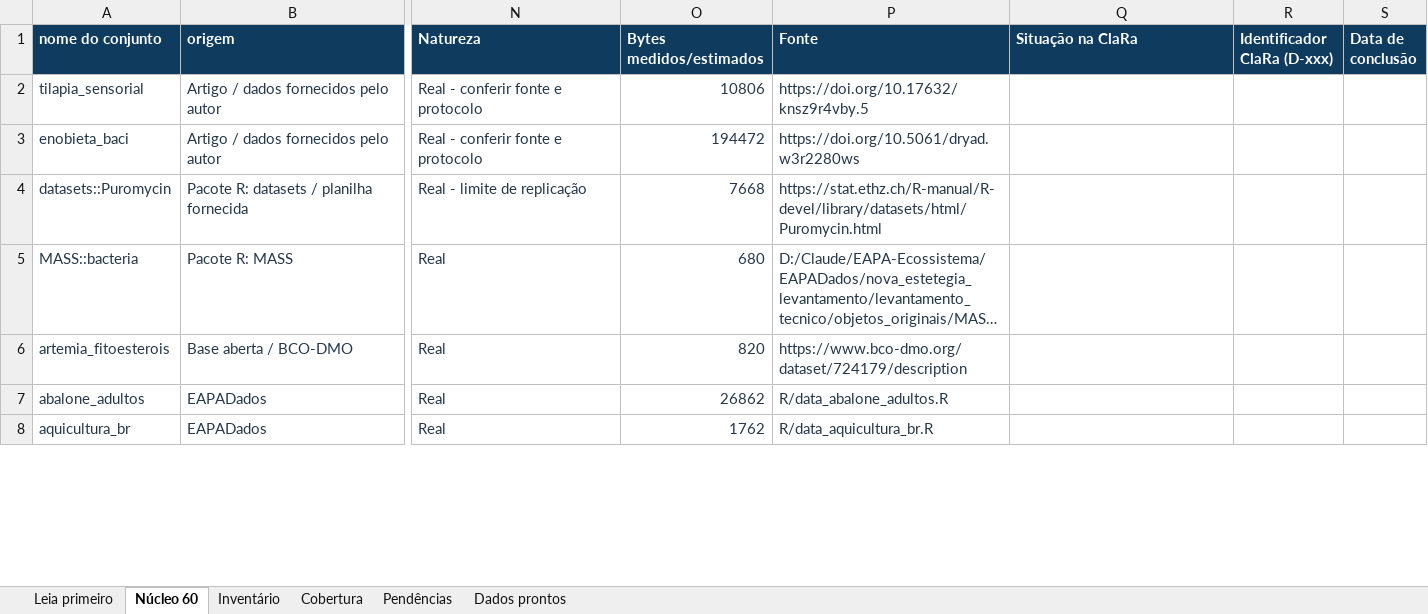
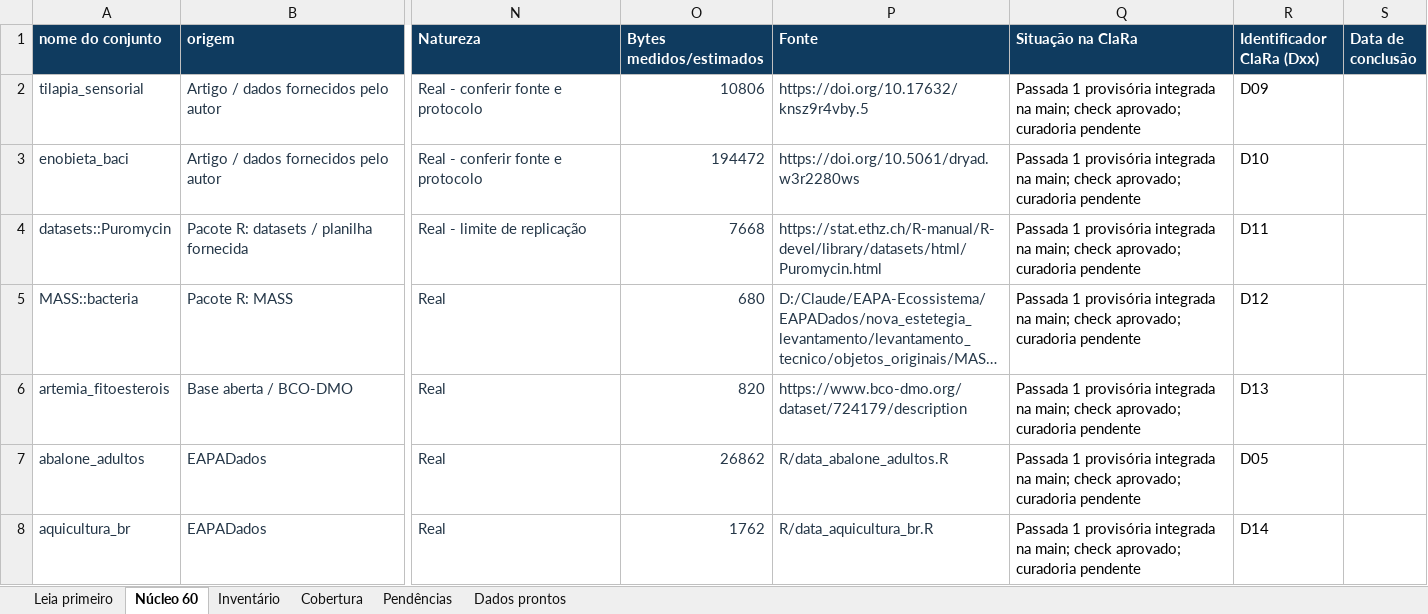
Before and after one commit to astuciasnor/EAPADados, an Excel workbook: nova_estetegia_levantamento/balanco_fase2_60_conjuntos.xlsx, sheet Núcleo 60, drawn as a sheet; only a part is shown, gaps mark what is left out; long unchanged cells end in …; values as stored, in another font and other column widths than the file's, no borders; the diff covers the shown part only; the diff names each change by its address in the sheet, - before the commit and + after, or states it on an @@ line.

Commit message:
dados: incorpora conjuntos curados e sua classificacao

```diff
--- a/nova_estetegia_levantamento/balanco_fase2_60_conjuntos.xlsx (sheet Núcleo 60)
+++ b/nova_estetegia_levantamento/balanco_fase2_60_conjuntos.xlsx (sheet Núcleo 60)
-R1: Identificador ClaRa (D-xxx)
+R1: Identificador ClaRa (Dxx)
-Q2:Q8 (Situação na ClaRa): (empty)
+Q2:Q8 (Situação na ClaRa): Passada 1 provisória integrada na main; check aprovado; curadoria pendente
-R2 (Identificador ClaRa (Dxx)): (empty)
+R2 (Identificador ClaRa (Dxx)): D09
-R3 (Identificador ClaRa (Dxx)): (empty)
+R3 (Identificador ClaRa (Dxx)): D10
-R4 (Identificador ClaRa (Dxx)): (empty)
+R4 (Identificador ClaRa (Dxx)): D11
-R5 (Identificador ClaRa (Dxx)): (empty)
+R5 (Identificador ClaRa (Dxx)): D12
-R6 (Identificador ClaRa (Dxx)): (empty)
+R6 (Identificador ClaRa (Dxx)): D13
-R7 (Identificador ClaRa (Dxx)): (empty)
+R7 (Identificador ClaRa (Dxx)): D05
-R8 (Identificador ClaRa (Dxx)): (empty)
+R8 (Identificador ClaRa (Dxx)): D14
```
Also changed, not shown: 1 added row, 1 removed row and 105 edited cells elsewhere in this sheet, sheet Inventário, sheet Leia primeiro, sheet Dados prontos, 35 other files.
